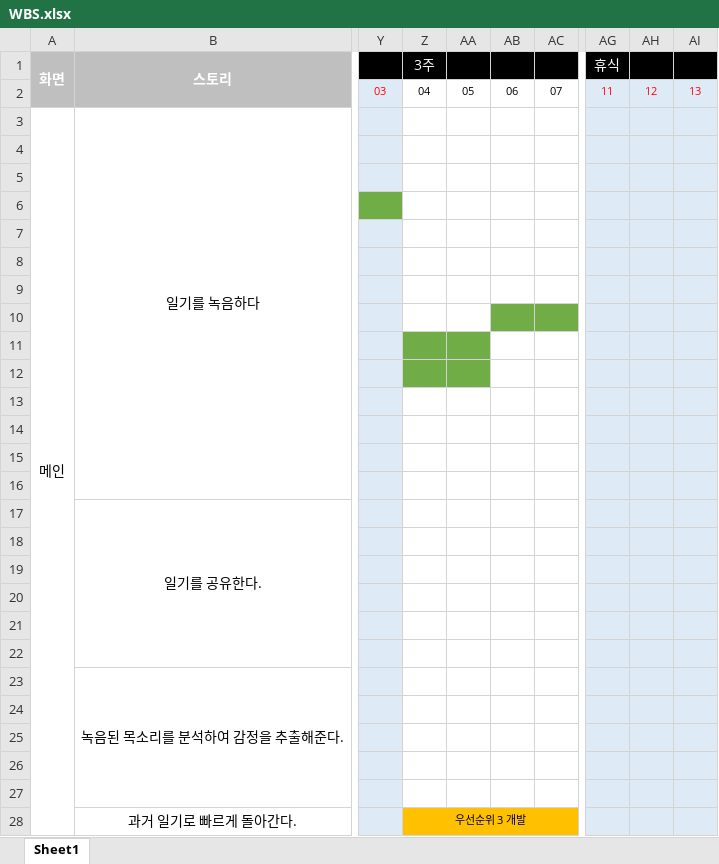
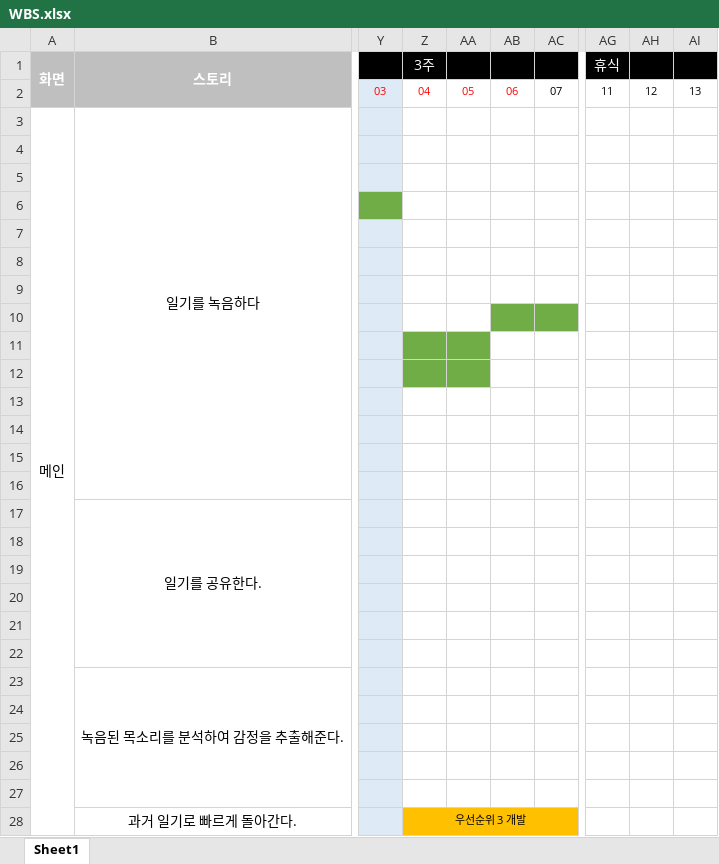
Before and after one commit to huhsay/boostcamp3_archive, an Excel workbook: 결과물/WBS.xlsx, sheet Sheet1, drawn as a sheet; only a part is shown, gaps mark what is left out; values as stored, in another font and other column widths than the file's, no borders; the diff covers the shown part only; the diff names each change by its address in the sheet, - before the commit and + after, or states it on an @@ line.

```diff
--- a/결과물/WBS.xlsx (sheet Sheet1)
+++ b/결과물/WBS.xlsx (sheet Sheet1)
-Z2:AB2 text colour: black
+Z2:AB2 text colour: #FF0000
-AG2:AI28 fill: #DEEBF7
+AG2:AI28 fill: none
-AG2:AI2 text colour: #FF0000
+AG2:AI2 text colour: black
```
Also changed, not shown: cell formats elsewhere in this sheet, 1 other file.
